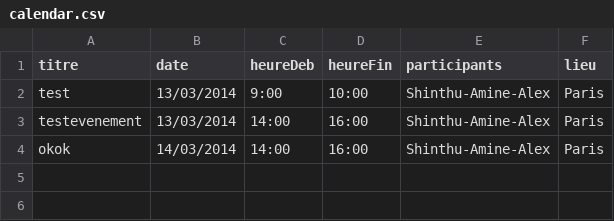
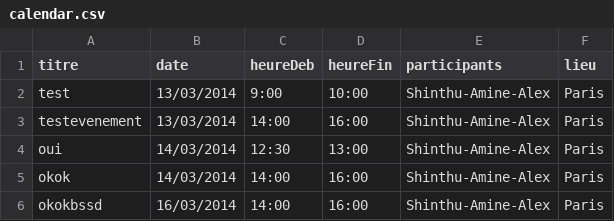
Before and after one commit to amineamanzou/GeniusBot, a CSV file: src/main/java/calendar.csv, drawn as a sheet.

Commit message:
Adding answer : next RDV (Calendar plugin)

```diff
--- a/src/main/java/calendar.csv
+++ b/src/main/java/calendar.csv
@@ -3,2 +3,4 @@ test;13/03/2014;9:00;10:00;Shinthu-Amine-Alex;Paris
 testevenement;13/03/2014;14:00;16:00;Shinthu-Amine-Alex;Paris
+oui;14/03/2014;12:30;13:00;Shinthu-Amine-Alex;Paris
 okok;14/03/2014;14:00;16:00;Shinthu-Amine-Alex;Paris
+okokbssd;16/03/2014;14:00;16:00;Shinthu-Amine-Alex;Paris
```
Also changed, not shown: 3 other files.
